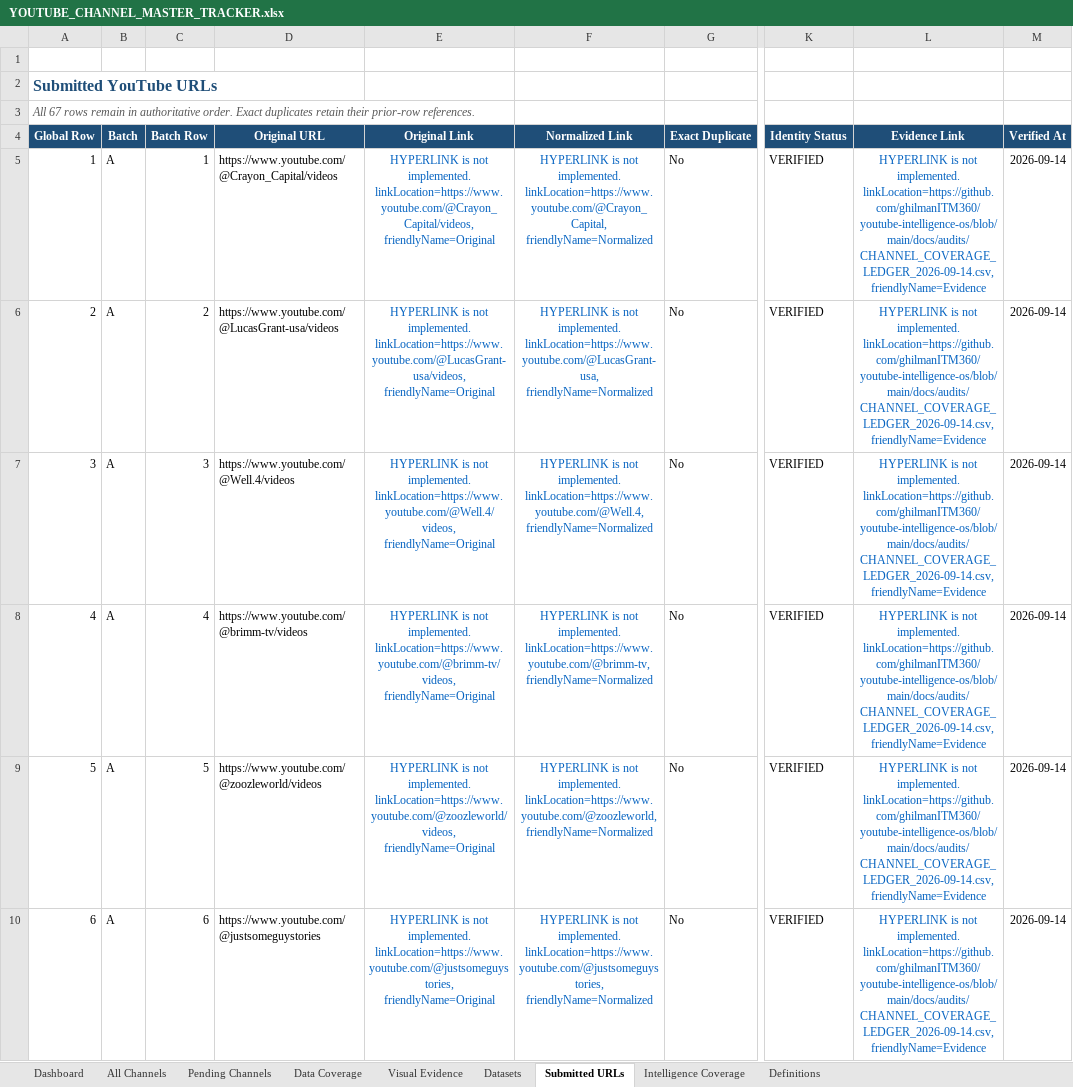
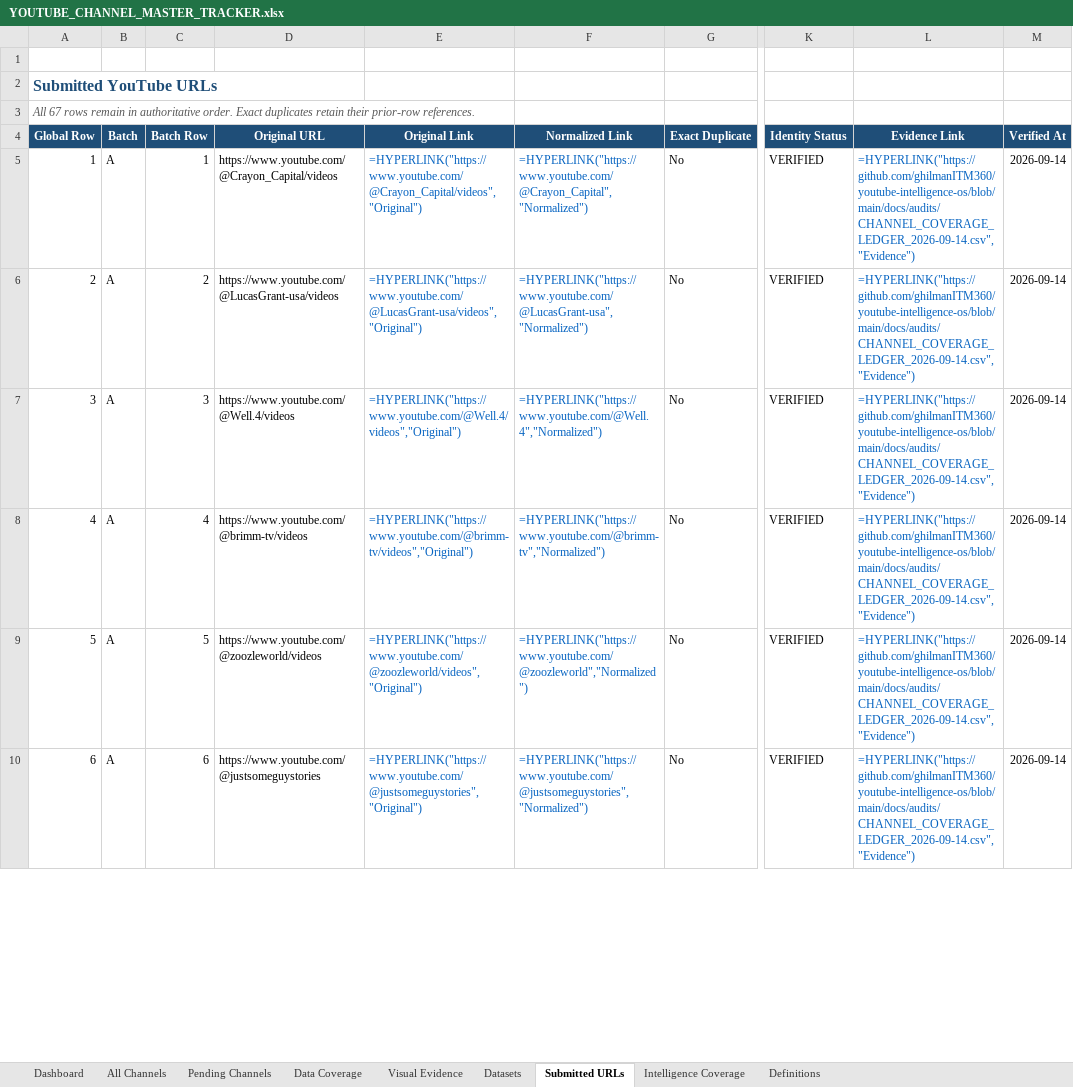
Before and after one commit to ghilmanITM360/youtube-intelligence-os, an Excel workbook: data/normalized/channel-targets/YOUTUBE_CHANNEL_MASTER_TRACKER.xlsx, sheet Submitted URLs, drawn as a sheet; only a part is shown, gaps mark what is left out; values as stored, in another font and other column widths than the file's, no borders; formulas without a stored value are shown as written; conditional formats and table styles not drawn; the diff covers the shown part only; the diff names each change by its address in the sheet, - before the commit and + after, or states it on an @@ line.

```diff
--- a/data/normalized/channel-targets/YOUTUBE_CHANNEL_MASTER_TRACKER.xlsx (sheet Submitted URLs)
+++ b/data/normalized/channel-targets/YOUTUBE_CHANNEL_MASTER_TRACKER.xlsx (sheet Submitted URLs)
-E5 (Original Link): HYPERLINK is not implemented. linkLocation=https://www.youtube.com/@Crayon_Capital/videos, friendlyName=Original
+E5 (Original Link): =HYPERLINK("https://www.youtube.com/@Crayon_Capital/videos","Original")
-E5:F10 alignment: center
+E5:F10 alignment: left
-F5 (Normalized Link): HYPERLINK is not implemented. linkLocation=https://www.youtube.com/@Crayon_Capital, friendlyName=Normalized
+F5 (Normalized Link): =HYPERLINK("https://www.youtube.com/@Crayon_Capital","Normalized")
-L5:L10 (Evidence Link): HYPERLINK is not implemented. linkLocation=https://github.com/ghilmanITM360/youtube-intelligence-os/blob/main/docs/audits/CHANNEL_COVERAGE_LEDGER_2026-09-14.csv, friendlyName=Evidence
+L5:L10 (Evidence Link): =HYPERLINK("https://github.com/ghilmanITM360/youtube-intelligence-os/blob/main/docs/audits/CHANNEL_COVERAGE_LEDGER_2026-09-14.csv","Evidence")
-L5:L10 alignment: center
+L5:L10 alignment: left
-E6 (Original Link): HYPERLINK is not implemented. linkLocation=https://www.youtube.com/@LucasGrant-usa/videos, friendlyName=Original
+E6 (Original Link): =HYPERLINK("https://www.youtube.com/@LucasGrant-usa/videos","Original")
-F6 (Normalized Link): HYPERLINK is not implemented. linkLocation=https://www.youtube.com/@LucasGrant-usa, friendlyName=Normalized
+F6 (Normalized Link): =HYPERLINK("https://www.youtube.com/@LucasGrant-usa","Normalized")
-E7 (Original Link): HYPERLINK is not implemented. linkLocation=https://www.youtube.com/@Well.4/videos, friendlyName=Original
+E7 (Original Link): =HYPERLINK("https://www.youtube.com/@Well.4/videos","Original")
-F7 (Normalized Link): HYPERLINK is not implemented. linkLocation=https://www.youtube.com/@Well.4, friendlyName=Normalized
+F7 (Normalized Link): =HYPERLINK("https://www.youtube.com/@Well.4","Normalized")
-E8 (Original Link): HYPERLINK is not implemented. linkLocation=https://www.youtube.com/@brimm-tv/videos, friendlyName=Original
+E8 (Original Link): =HYPERLINK("https://www.youtube.com/@brimm-tv/videos","Original")
-F8 (Normalized Link): HYPERLINK is not implemented. linkLocation=https://www.youtube.com/@brimm-tv, friendlyName=Normalized
+F8 (Normalized Link): =HYPERLINK("https://www.youtube.com/@brimm-tv","Normalized")
-E9 (Original Link): HYPERLINK is not implemented. linkLocation=https://www.youtube.com/@zoozleworld/videos, friendlyName=Original
+E9 (Original Link): =HYPERLINK("https://www.youtube.com/@zoozleworld/videos","Original")
-F9 (Normalized Link): HYPERLINK is not implemented. linkLocation=https://www.youtube.com/@zoozleworld, friendlyName=Normalized
+F9 (Normalized Link): =HYPERLINK("https://www.youtube.com/@zoozleworld","Normalized")
-E10 (Original Link): HYPERLINK is not implemented. linkLocation=https://www.youtube.com/@justsomeguystories, friendlyName=Original
+E10 (Original Link): =HYPERLINK("https://www.youtube.com/@justsomeguystories","Original")
-F10 (Normalized Link): HYPERLINK is not implemented. linkLocation=https://www.youtube.com/@justsomeguystories, friendlyName=Normalized
+F10 (Normalized Link): =HYPERLINK("https://www.youtube.com/@justsomeguystories","Normalized")
```
Also changed, not shown: 183 edited cells and cell formats elsewhere in this sheet, sheet Intelligence Coverage, sheet Visual Evidence, sheet All Channels, sheet Datasets, sheet Pending Channels, sheet Dashboard, 7 other files.
